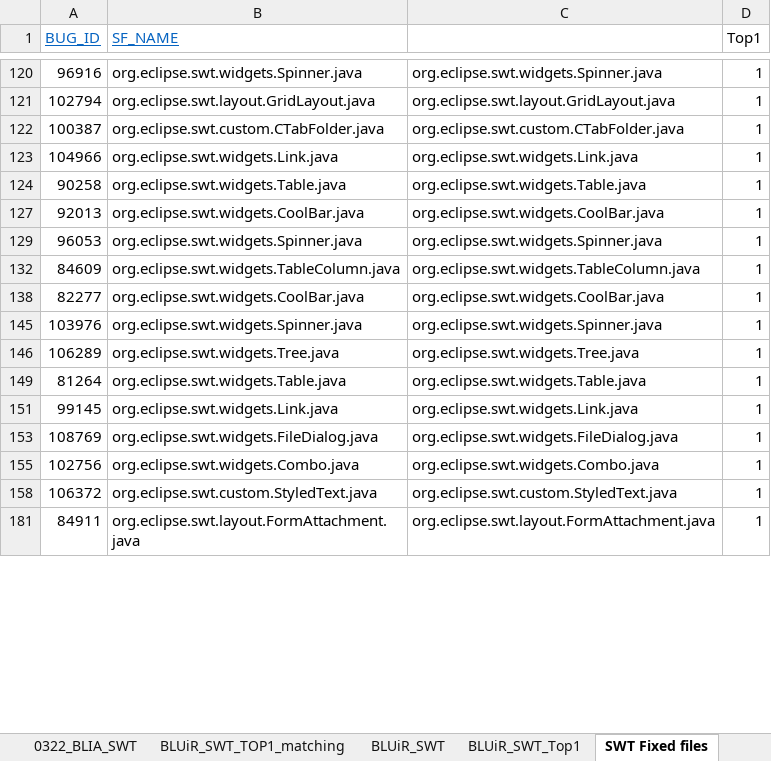
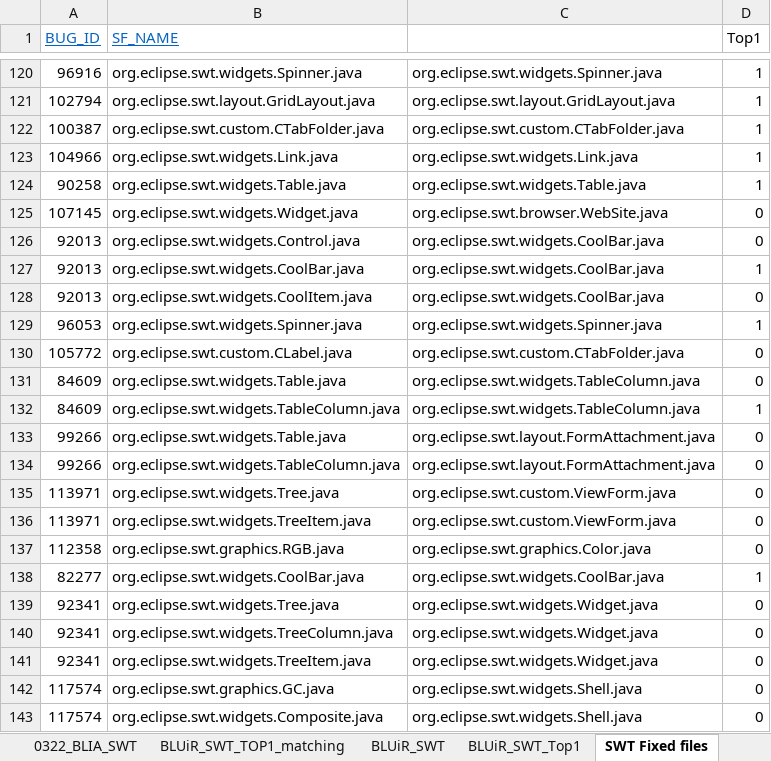
Before and after one commit to klausyoum/BLIA, an Excel workbook: TopNAnalysis.xlsx, sheet SWT Fixed files, drawn as a sheet; only a part is shown, gaps mark what is left out; the shorter side is filled out with more unchanged rows; values as stored, in another font and other column widths than the file's, no borders; the diff covers the shown part only; the diff names each change by its address in the sheet, - before the commit and + after, or states it on an @@ line.

```diff
--- a/TopNAnalysis.xlsx (sheet SWT Fixed files)
+++ b/TopNAnalysis.xlsx (sheet SWT Fixed files)
@@ row 125 unhidden: 107145 | org.eclipse.swt.widgets.Widget.java | org.eclipse.swt.browser.WebSite.java | 0 @@
@@ row 126 unhidden: 92013 | org.eclipse.swt.widgets.Control.java | org.eclipse.swt.widgets.CoolBar.java | 0 @@
@@ row 128 unhidden: 92013 | org.eclipse.swt.widgets.CoolItem.java | org.eclipse.swt.widgets.CoolBar.java | 0 @@
@@ row 130 unhidden: 105772 | org.eclipse.swt.custom.CLabel.java | org.eclipse.swt.custom.CTabFolder.java | 0 @@
@@ row 131 unhidden: 84609 | org.eclipse.swt.widgets.Table.java | org.eclipse.swt.widgets.TableColumn.java | 0 @@
@@ row 133 unhidden: 99266 | org.eclipse.swt.widgets.Table.java | org.eclipse.swt.layout.FormAttachment.java | 0 @@
@@ row 134 unhidden: 99266 | org.eclipse.swt.widgets.TableColumn.java | org.eclipse.swt.layout.FormAttachment.java | 0 @@
@@ row 135 unhidden: 113971 | org.eclipse.swt.widgets.Tree.java | org.eclipse.swt.custom.ViewForm.java | 0 @@
@@ row 136 unhidden: 113971 | org.eclipse.swt.widgets.TreeItem.java | org.eclipse.swt.custom.ViewForm.java | 0 @@
@@ row 137 unhidden: 112358 | org.eclipse.swt.graphics.RGB.java | org.eclipse.swt.graphics.Color.java | 0 @@
@@ row 139 unhidden: 92341 | org.eclipse.swt.widgets.Tree.java | org.eclipse.swt.widgets.Widget.java | 0 @@
@@ row 140 unhidden: 92341 | org.eclipse.swt.widgets.TreeColumn.java | org.eclipse.swt.widgets.Widget.java | 0 @@
@@ row 141 unhidden: 92341 | org.eclipse.swt.widgets.TreeItem.java | org.eclipse.swt.widgets.Widget.java | 0 @@
@@ row 142 unhidden: 117574 | org.eclipse.swt.graphics.GC.java | org.eclipse.swt.widgets.Shell.java | 0 @@
@@ row 143 unhidden: 117574 | org.eclipse.swt.widgets.Composite.java | org.eclipse.swt.widgets.Shell.java | 0 @@
```
Also changed, not shown: 195 hidden or unhidden rows elsewhere in this sheet, sheet BLUiR_SWT_TOP1_matching, sheet 0322_BLIA_SWT, formulas that keep their value, hidden cells, 2 other files.
